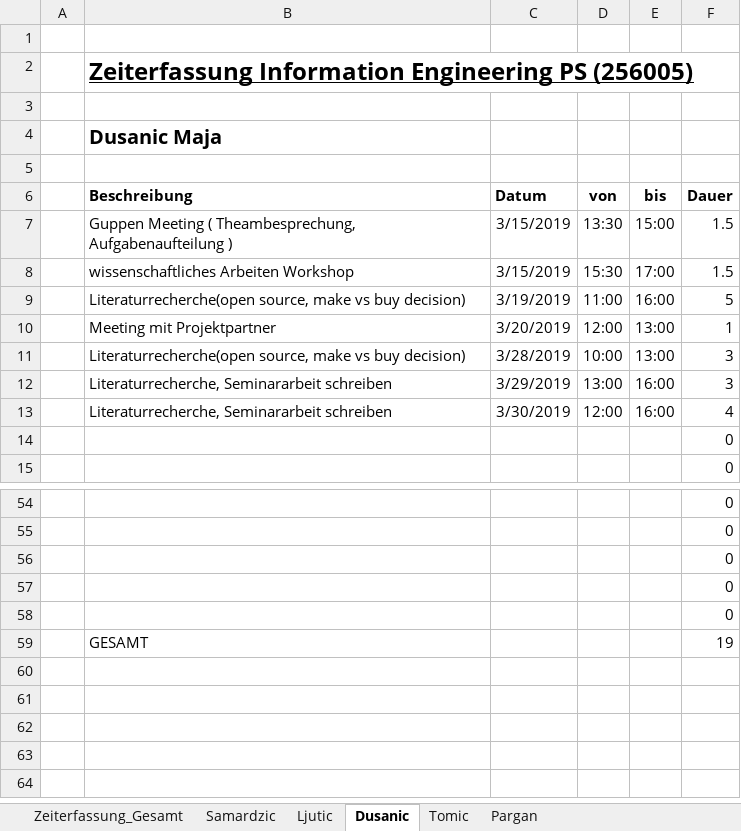
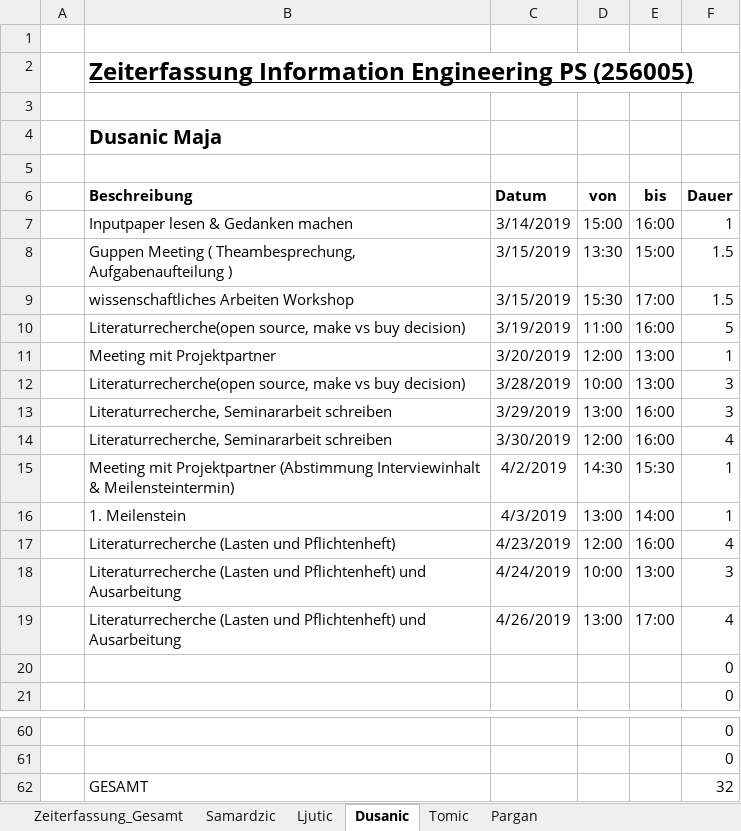
Before and after one commit to MilosTomic123/IT_Projekt_SS19, an Excel workbook: Gesamt_Zeiterfassung_aktuell.xlsx, sheet Dusanic, drawn as a sheet; only a part is shown, gaps mark what is left out; values as stored, in another font and other column widths than the file's, no borders; table styles not drawn; removed rows and columns are numbered as before the commit, all else as after; the diff names each change by its address in the sheet, - before the commit and + after, or states it on an @@ line.

```diff
--- a/Gesamt_Zeiterfassung_aktuell.xlsx (sheet Dusanic)
+++ b/Gesamt_Zeiterfassung_aktuell.xlsx (sheet Dusanic)
+row 7:  | Inputpaper lesen & Gedanken machen | 3/14/2019 | 15:00 | 16:00 | 1
+row 15:  | Meeting mit Projektpartner (Abstimmung Interviewinhalt & Meilensteintermin) | 4/2/2019 | 14:30 | 15:30 | 1
+row 16:  | 1. Meilenstein | 4/3/2019 | 13:00 | 14:00 | 1
+row 17:  | Literaturrecherche (Lasten und Pflichtenheft) | 4/23/2019 | 12:00 | 16:00 | 4
+row 18:  | Literaturrecherche (Lasten und Pflichtenheft) und Ausarbeitung | 4/24/2019 | 10:00 | 13:00 | 3
+row 19:  | Literaturrecherche (Lasten und Pflichtenheft) und Ausarbeitung | 4/26/2019 | 13:00 | 17:00 | 4
-row 56:  |  |  |  |  | 0
-row 57:  |  |  |  |  | 0
-row 58:  |  |  |  |  | 0
-F62 (Dauer): 19
+F62 (Dauer): 32
```
Also changed, not shown: sheet Tomic, sheet Zeiterfassung_Gesamt, charts or pictures.
